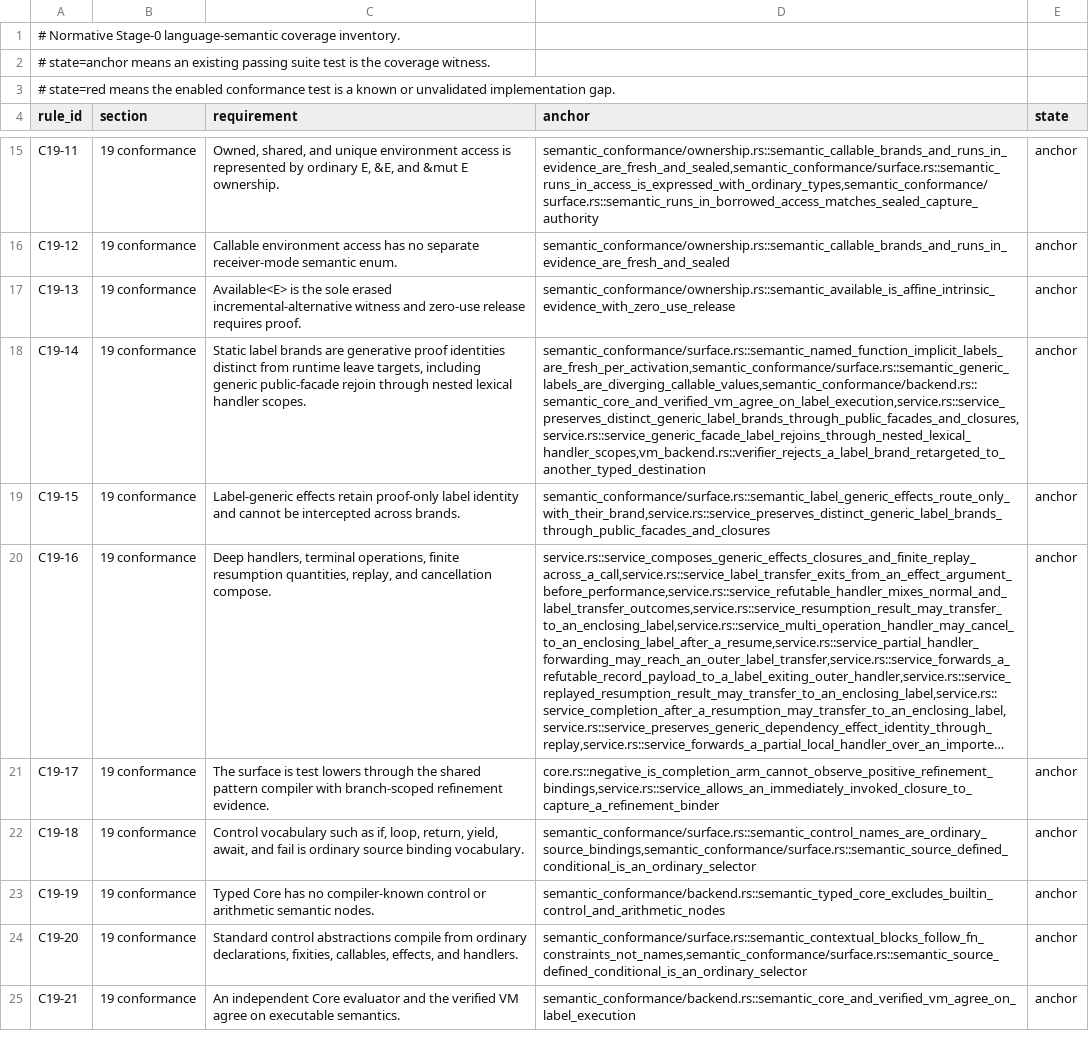
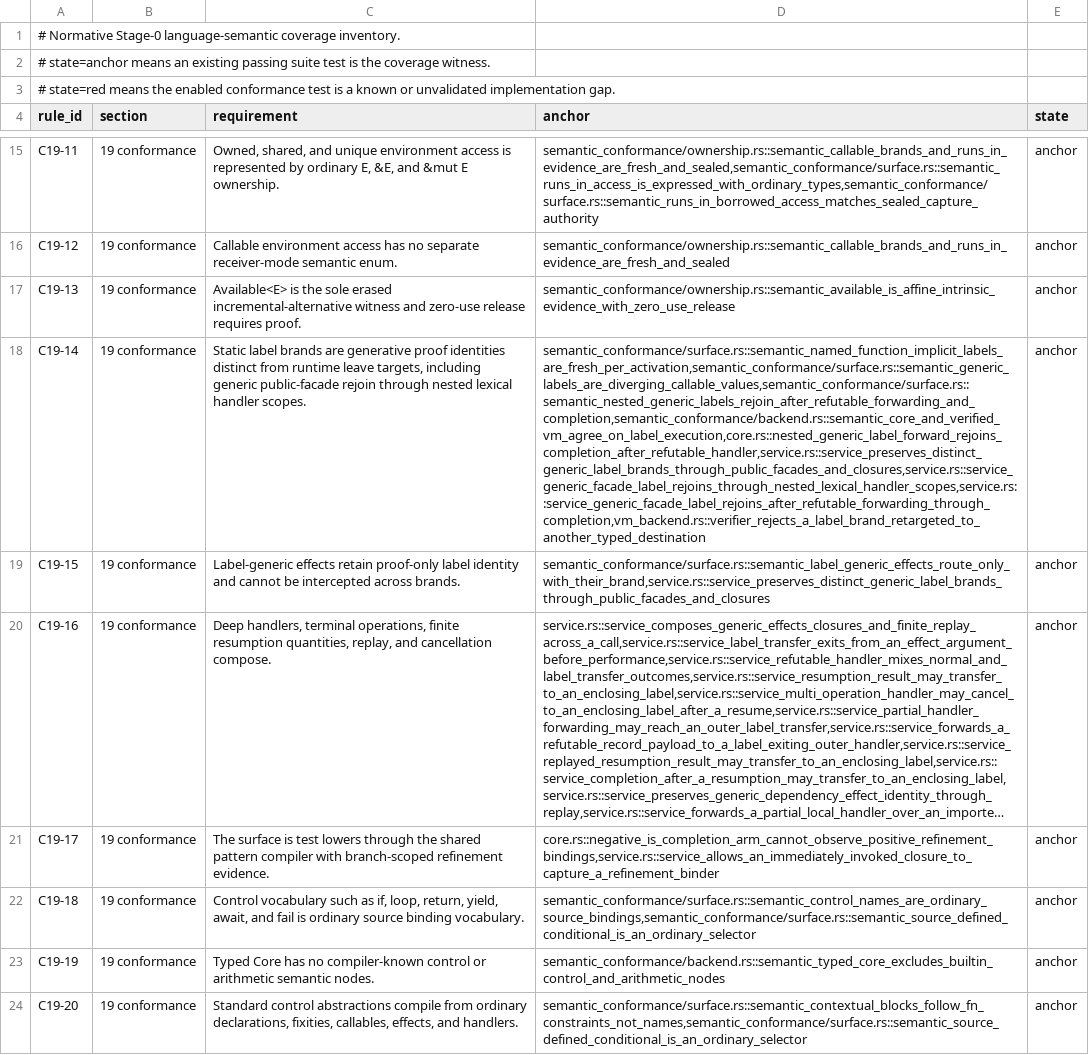
Before and after one commit to MalekiRe/glorious, a TSV file: docs/self-hosted-compiler/stage0-semantic-inventory.tsv, drawn as a sheet; only a part is shown, gaps mark what is left out; the shorter side is filled out with more unchanged rows; long unchanged cells end in …; the diff names each change by its address in the sheet, - before the commit and + after, or states it on an @@ line.

Commit message:
fix(stage0): rejoin generic labels after partial forwarding

```diff
--- a/docs/self-hosted-compiler/stage0-semantic-inventory.tsv
+++ b/docs/self-hosted-compiler/stage0-semantic-inventory.tsv
-D18 (anchor): semantic_conformance/surface.rs::semantic_named_function_implicit_labels_are_fresh_per_activation,semantic_conformance/surface.rs::semantic_generic_labels_are_diverging_callable_values,semantic_conformance/backend.rs::semantic_core_and_verified_vm_agree_on_label_execution,service.rs::service_preserves_distinct_generic_label_brands_through_public_facades_and_closures,service.rs::service_generic_facade_label_rejoins_through_nested_lexical_handler_scopes,vm_backend.rs::verifier_rejects_a_label_brand_retargeted_to_another_typed_destination
+D18 (anchor): semantic_conformance/surface.rs::semantic_named_function_implicit_labels_are_fresh_per_activation,semantic_conformance/surface.rs::semantic_generic_labels_are_diverging_callable_values,semantic_conformance/surface.rs::semantic_nested_generic_labels_rejoin_after_refutable_forwarding_and_completion,semantic_conformance/backend.rs::semantic_core_and_verified_vm_agree_on_label_execution,core.rs::nested_generic_label_forward_rejoins_completion_after_refutable_handler,service.rs::service_preserves_distinct_generic_label_brands_through_public_facades_and_closures,service.rs::service_generic_facade_label_rejoins_through_nested_lexical_handler_scopes,service.rs::service_generic_facade_label_rejoins_after_refutable_forwarding_through_completion,vm_backend.rs::verifier_rejects_a_label_brand_retargeted_to_another_typed_destination
```
Also changed, not shown: 5 other files.
